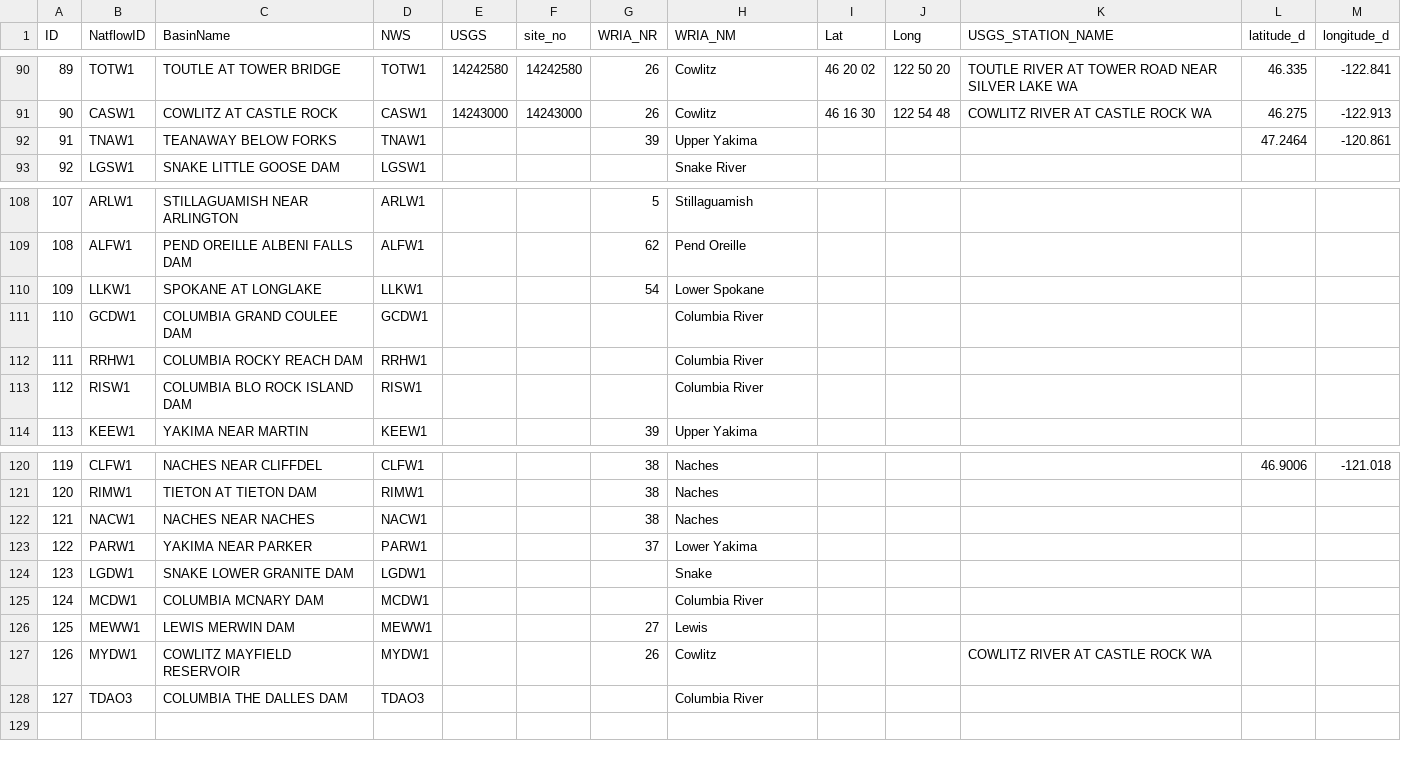
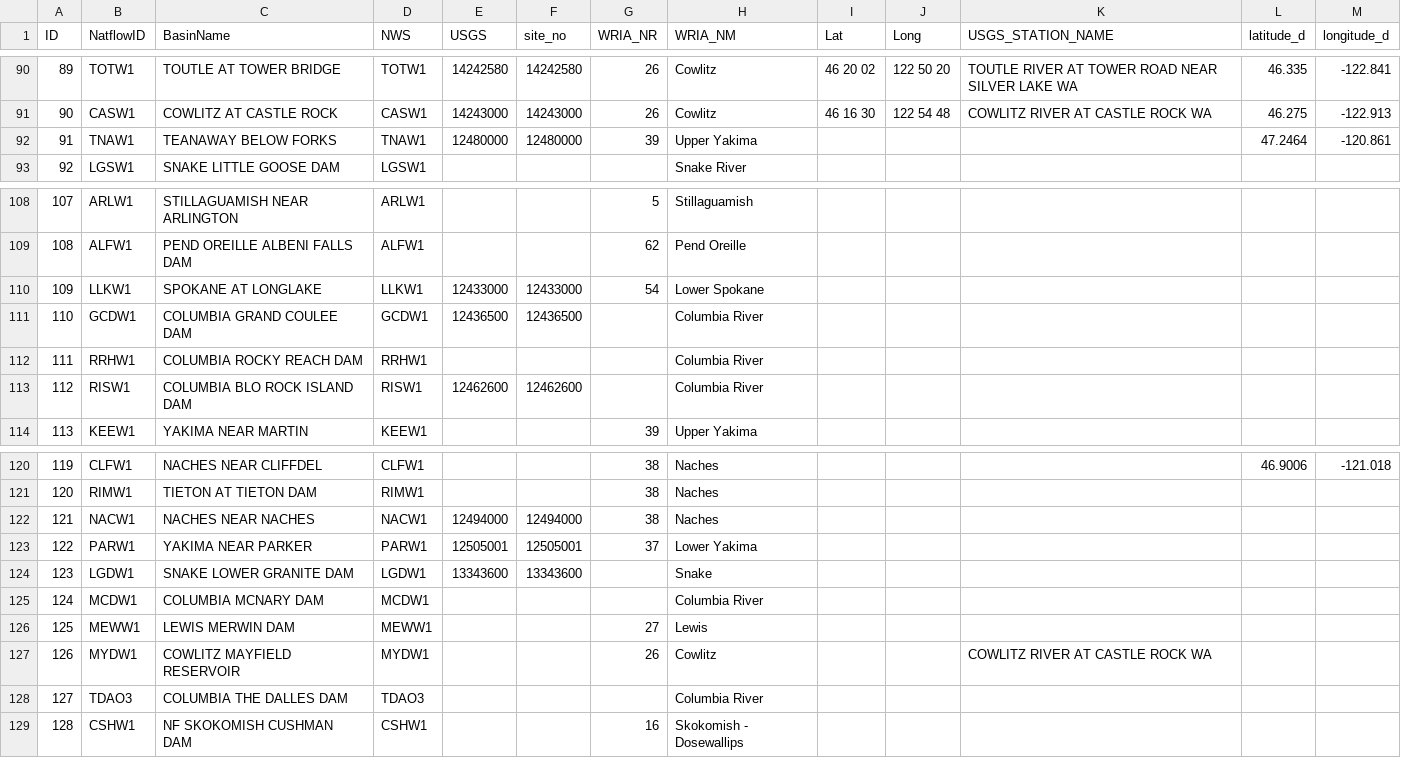
Before and after one commit to jeffmarti/data, a CSV file: NatFlowWRIAJoin.csv, drawn as a sheet; only a part is shown, gaps mark what is left out; the diff names each change by its address in the sheet, - before the commit and + after, or states it on an @@ line.

Commit message:
Update NatFlowWRIAJoin.csv

```diff
--- a/NatFlowWRIAJoin.csv
+++ b/NatFlowWRIAJoin.csv
-E92 (USGS): (empty)
+E92 (USGS): 12480000
-F92 (site_no): (empty)
+F92 (site_no): 12480000
-E110 (USGS): (empty)
+E110 (USGS): 12433000
-F110 (site_no): (empty)
+F110 (site_no): 12433000
-E111 (USGS): (empty)
+E111 (USGS): 12436500
-F111 (site_no): (empty)
+F111 (site_no): 12436500
-E113 (USGS): (empty)
+E113 (USGS): 12462600
-F113 (site_no): (empty)
+F113 (site_no): 12462600
-E122 (USGS): (empty)
+E122 (USGS): 12494000
-F122 (site_no): (empty)
+F122 (site_no): 12494000
-E123 (USGS): (empty)
+E123 (USGS): 12505001
-F123 (site_no): (empty)
+F123 (site_no): 12505001
-E124 (USGS): (empty)
+E124 (USGS): 13343600
-F124 (site_no): (empty)
+F124 (site_no): 13343600
+row 129: 128 | CSHW1 | NF SKOKOMISH CUSHMAN DAM | CSHW1 |  |  | 16 | Skokomish - Dosewallips
```
